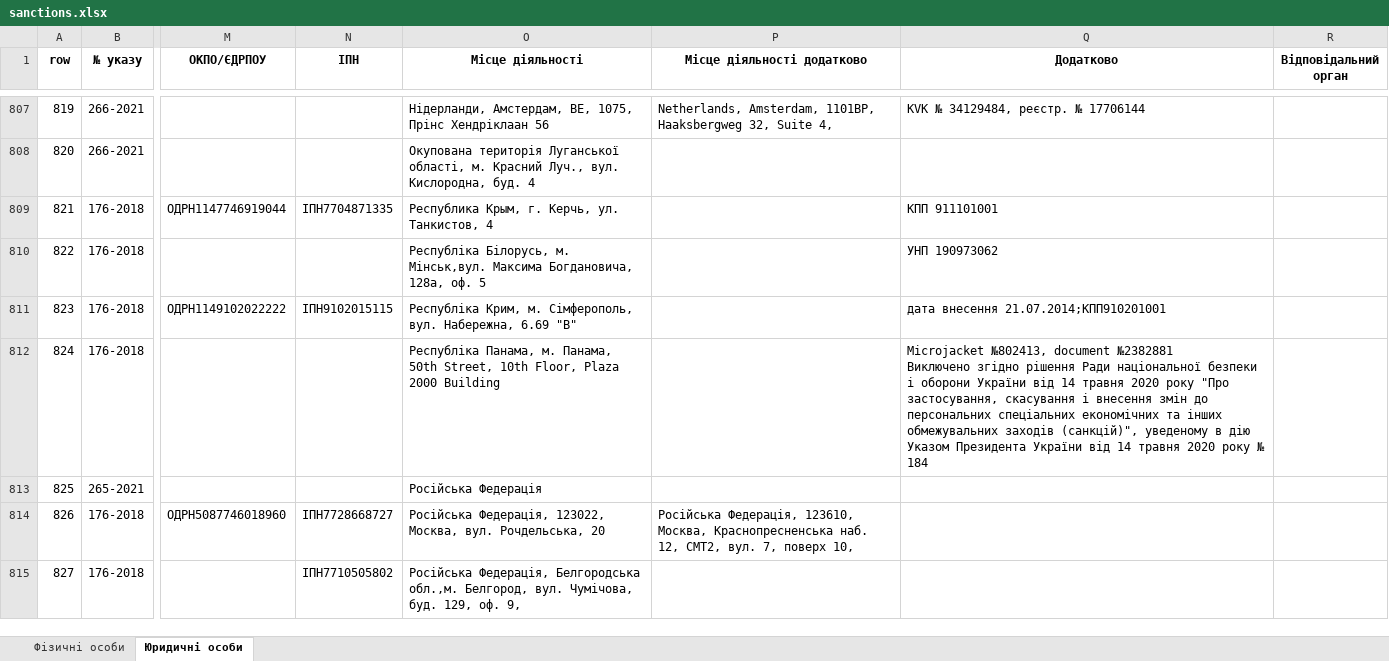
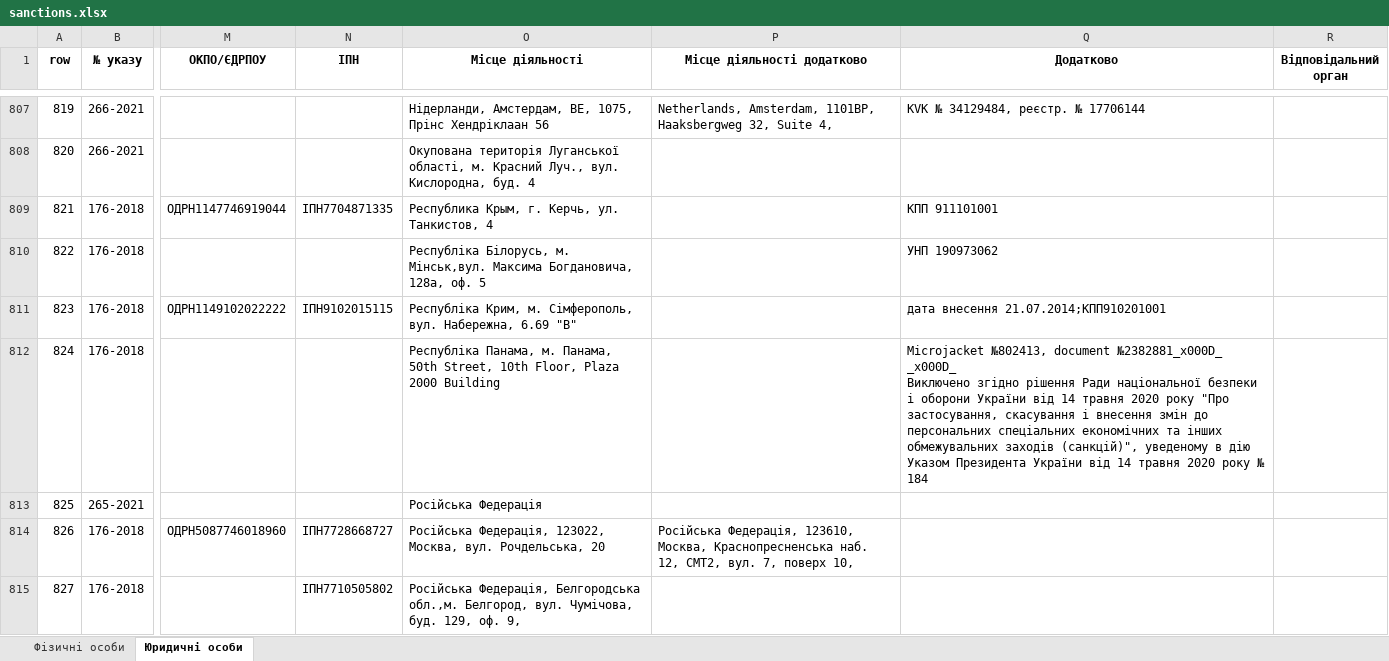
Before and after one commit to aleksandrshliakhovoi/sanctions_aggregator, an Excel workbook: db/sanctions.xlsx, sheet Юридичні особи, drawn as a sheet; only a part is shown, gaps mark what is left out; values as stored, in another font and other column widths than the file's, no borders; ↵ is a line break in a cell; the diff covers the shown part only; the diff names each change by its address in the sheet, - before the commit and + after, or states it on an @@ line.

```diff
--- a/db/sanctions.xlsx (sheet Юридичні особи)
+++ b/db/sanctions.xlsx (sheet Юридичні особи)
-Q812 (Додатково): …№802413, document №2382881 ↵ Виключено згідно…
+Q812 (Додатково): …№802413, document №2382881_x000D_ ↵ _x000D_ ↵ Виключено згідно…
```
Also changed, not shown: 20 edited cells elsewhere in this sheet, sheet Фізичні особи, 3 other files.
